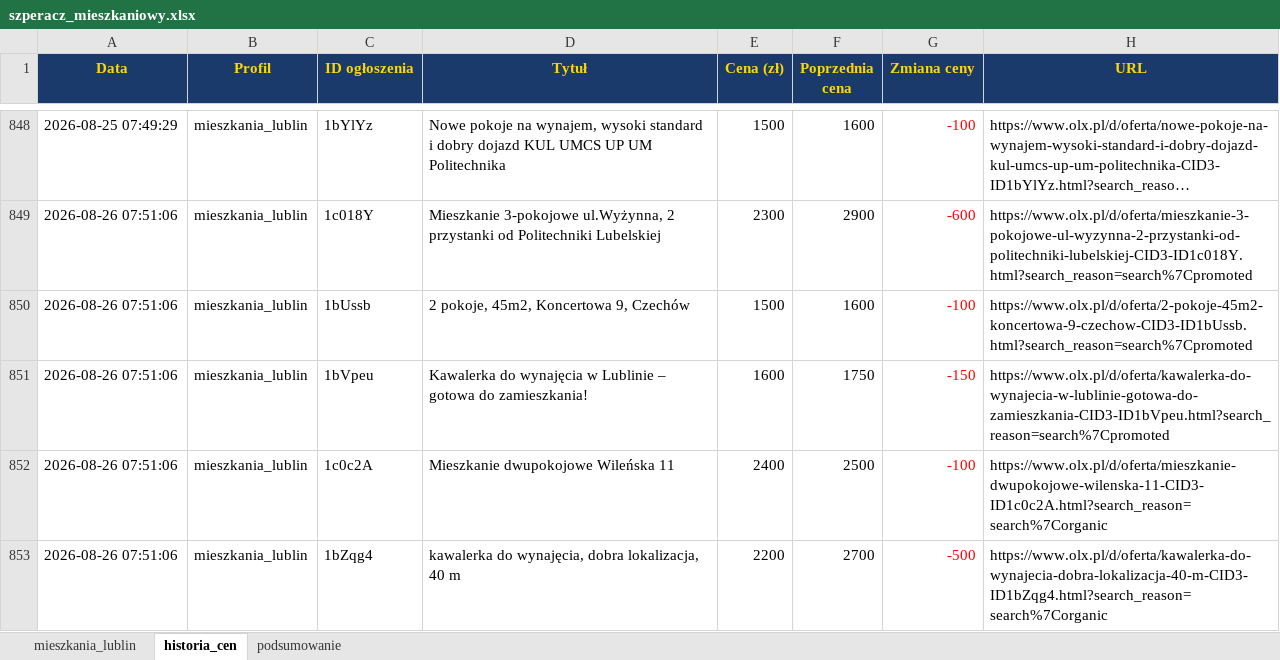
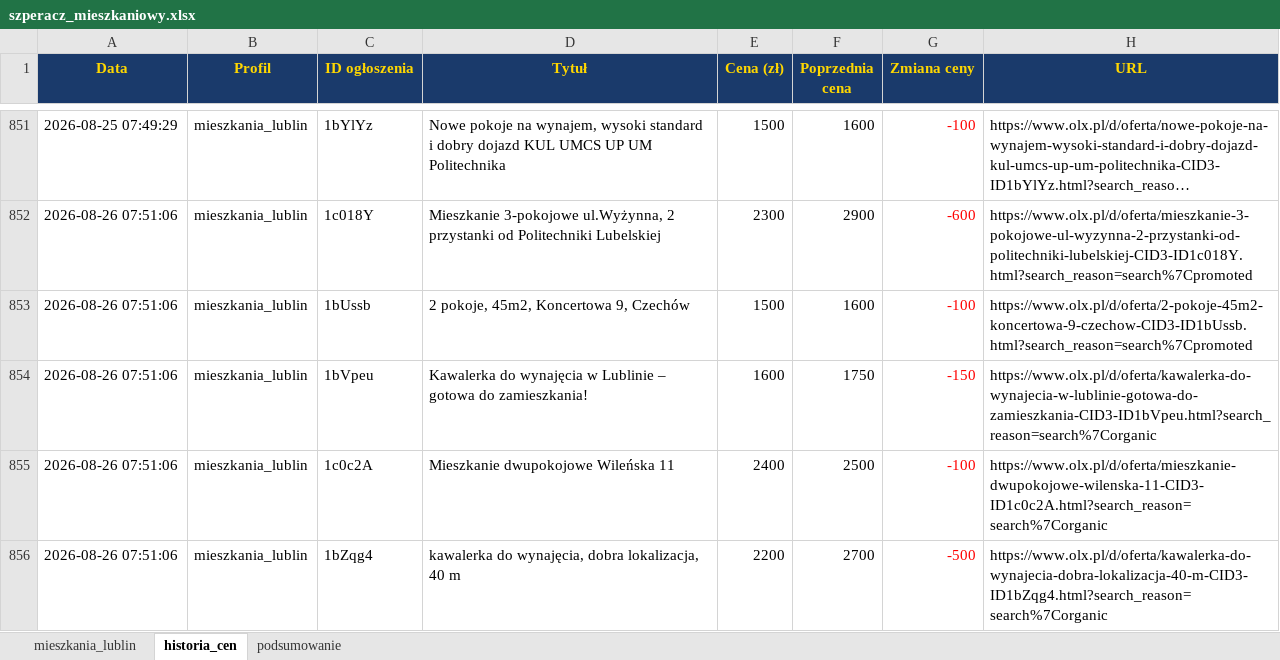
Before and after one commit to Bonaventura-EW/SZPERACZ-MIESZKANIOWY, an Excel workbook: data/szperacz_mieszkaniowy.xlsx, sheet historia_cen, drawn as a sheet; only a part is shown, gaps mark what is left out; long unchanged cells end in …; values as stored, in another font and other column widths than the file's, no borders; addresses are those after the commit; the diff covers the shown part only; the diff names each change by its address in the sheet, - before the commit and + after, or states it on an @@ line.

```diff
--- a/data/szperacz_mieszkaniowy.xlsx (sheet historia_cen)
+++ b/data/szperacz_mieszkaniowy.xlsx (sheet historia_cen)
-H854 (URL): https://www.olx.pl/d/oferta/kawalerka-do-wynajecia-w-lublinie-gotowa-do-zamieszkania-CID3-ID1bVpeu.html?search_reason=search%7Cpromoted
+H854 (URL): https://www.olx.pl/d/oferta/kawalerka-do-wynajecia-w-lublinie-gotowa-do-zamieszkania-CID3-ID1bVpeu.html?search_reason=search%7Corganic
```
Also changed, not shown: 3 added rows and 8 edited cells elsewhere in this sheet, sheet mieszkania_lublin, sheet podsumowanie, 4 other files.
